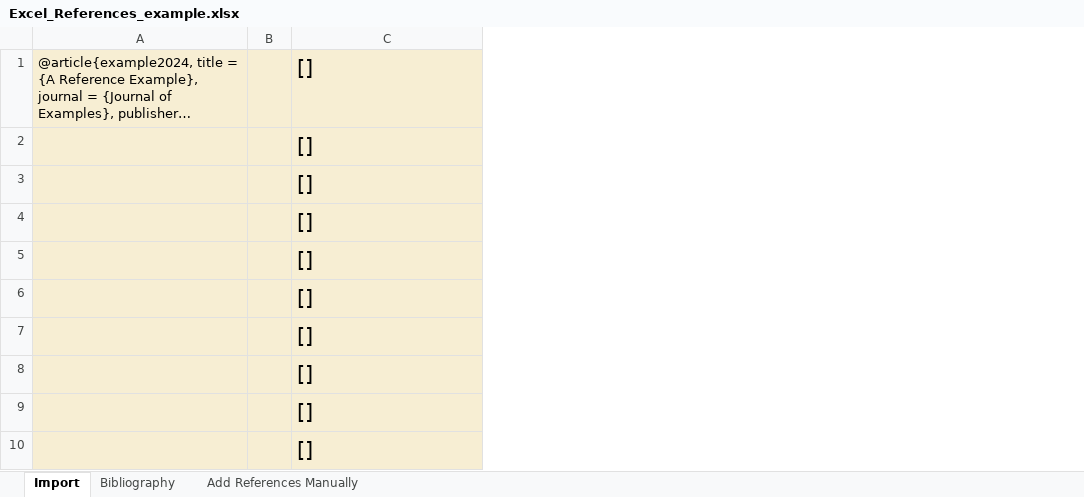
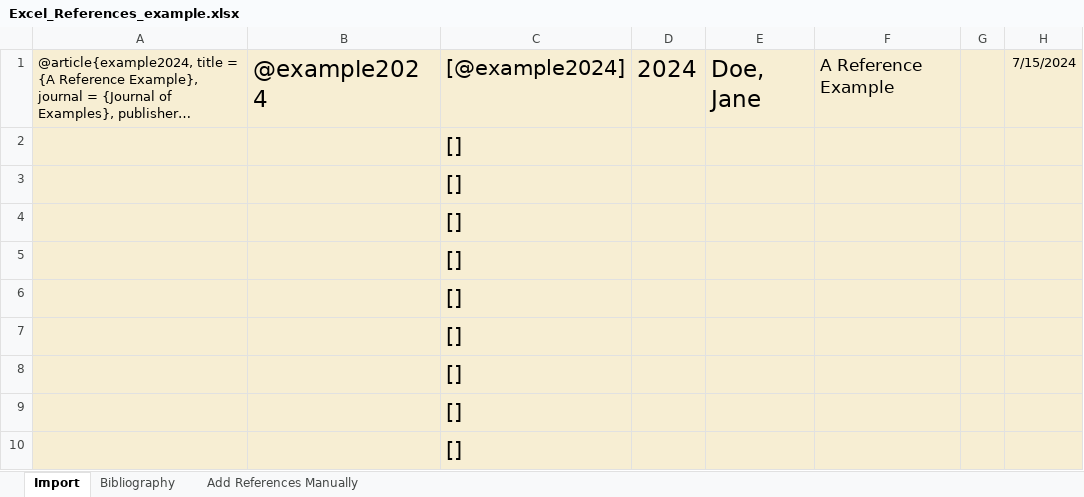
Before and after one commit to Enno-W/excelbib, an Excel workbook: Excel_References_example.xlsx, sheet Import, drawn as a sheet; only a part is shown; long unchanged cells end in …; values as stored, in another font and other column widths than the file's, no borders; conditional formats not drawn; removed rows and columns are numbered as before the commit, all else as after; the diff names each change by its address in the sheet, - before the commit and + after, or states it on an @@ line.

```diff
--- a/Excel_References_example.xlsx (sheet Import)
+++ b/Excel_References_example.xlsx (sheet Import)
-column B, empty
+column B, row 1: @example2024
+column D, row 1: 2024
+column E, row 1: Doe, Jane
+column F, row 1: A Reference Example
+column G, empty
+column H, row 1: 7/15/2024
-C1: []
+C1: [@example2024]
```
Also changed, not shown: charts or pictures.
